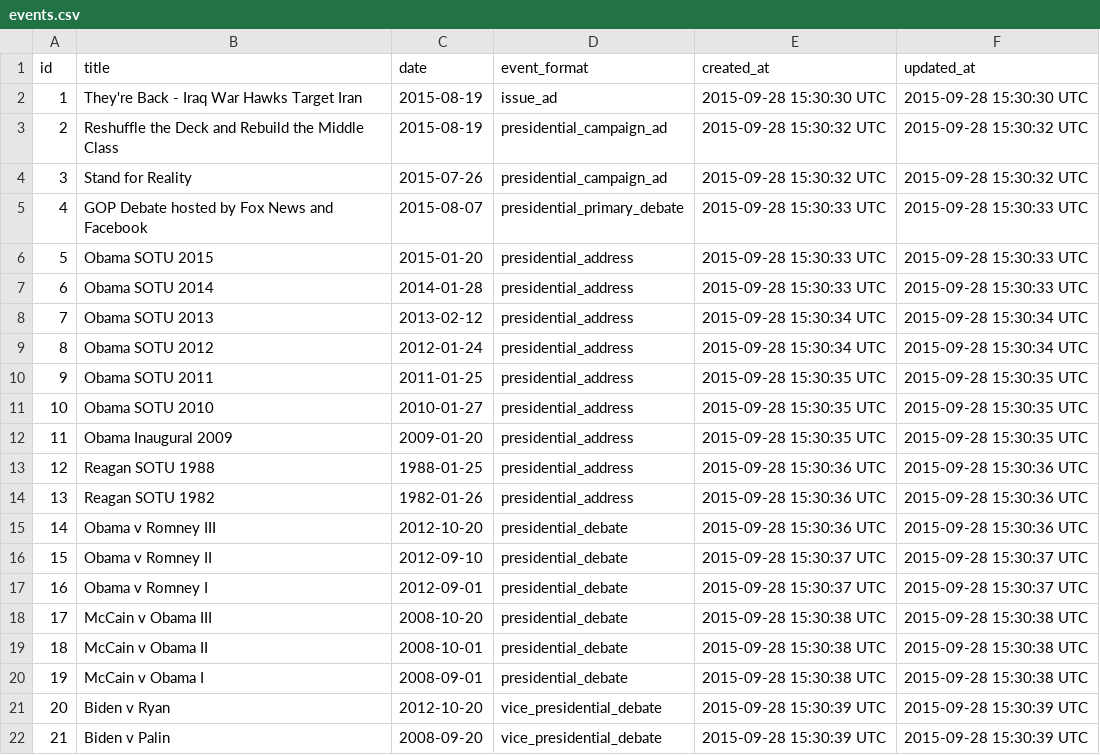
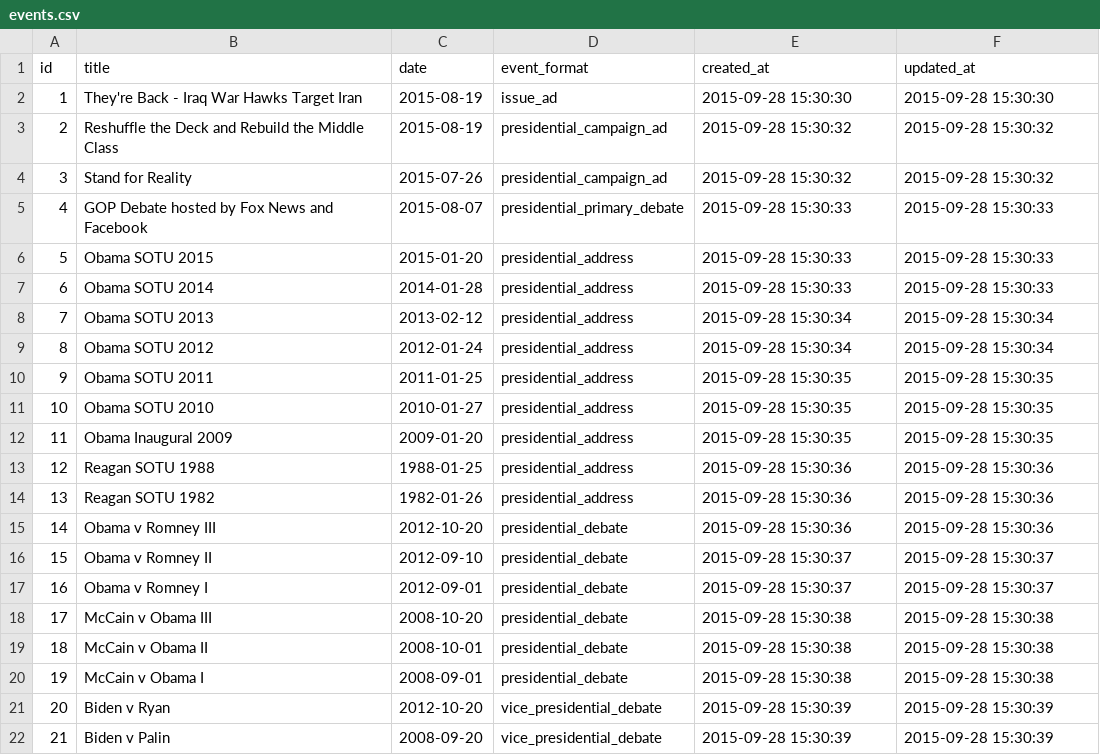
Before and after one commit to prof-rossetti/2016-campaign-data, a CSV file: data/events.csv, drawn as a sheet.

```diff
--- a/data/events.csv
+++ b/data/events.csv
@@ -1,22 +1,22 @@
 id,title,date,event_format,created_at,updated_at
-1,They're Back - Iraq War Hawks Target Iran,2015-08-19,issue_ad,2015-09-28 15:30:30 UTC,2015-09-28 15:30:30 UTC
-2,Reshuffle the Deck and Rebuild the Middle Class,2015-08-19,presidential_campaign_ad,2015-09-28 15:30:32 UTC,2015-09-28 15:30:32 UTC
-3,Stand for Reality,2015-07-26,presidential_campaign_ad,2015-09-28 15:30:32 UTC,2015-09-28 15:30:32 UTC
-4,GOP Debate hosted by Fox News and Facebook,2015-08-07,presidential_primary_debate,2015-09-28 15:30:33 UTC,2015-09-28 15:30:33 UTC
-5,Obama SOTU 2015,2015-01-20,presidential_address,2015-09-28 15:30:33 UTC,2015-09-28 15:30:33 UTC
-6,Obama SOTU 2014,2014-01-28,presidential_address,2015-09-28 15:30:33 UTC,2015-09-28 15:30:33 UTC
-7,Obama SOTU 2013,2013-02-12,presidential_address,2015-09-28 15:30:34 UTC,2015-09-28 15:30:34 UTC
-8,Obama SOTU 2012,2012-01-24,presidential_address,2015-09-28 15:30:34 UTC,2015-09-28 15:30:34 UTC
-9,Obama SOTU 2011,2011-01-25,presidential_address,2015-09-28 15:30:35 UTC,2015-09-28 15:30:35 UTC
-10,Obama SOTU 2010,2010-01-27,presidential_address,2015-09-28 15:30:35 UTC,2015-09-28 15:30:35 UTC
-11,Obama Inaugural 2009,2009-01-20,presidential_address,2015-09-28 15:30:35 UTC,2015-09-28 15:30:35 UTC
-12,Reagan SOTU 1988,1988-01-25,presidential_address,2015-09-28 15:30:36 UTC,2015-09-28 15:30:36 UTC
-13,Reagan SOTU 1982,1982-01-26,presidential_address,2015-09-28 15:30:36 UTC,2015-09-28 15:30:36 UTC
-14,Obama v Romney III,2012-10-20,presidential_debate,2015-09-28 15:30:36 UTC,2015-09-28 15:30:36 UTC
-15,Obama v Romney II,2012-09-10,presidential_debate,2015-09-28 15:30:37 UTC,2015-09-28 15:30:37 UTC
-16,Obama v Romney I,2012-09-01,presidential_debate,2015-09-28 15:30:37 UTC,2015-09-28 15:30:37 UTC
-17,McCain v Obama III,2008-10-20,presidential_debate,2015-09-28 15:30:38 UTC,2015-09-28 15:30:38 UTC
-18,McCain v Obama II,2008-10-01,presidential_debate,2015-09-28 15:30:38 UTC,2015-09-28 15:30:38 UTC
-19,McCain v Obama I,2008-09-01,presidential_debate,2015-09-28 15:30:38 UTC,2015-09-28 15:30:38 UTC
-20,Biden v Ryan,2012-10-20,vice_presidential_debate,2015-09-28 15:30:39 UTC,2015-09-28 15:30:39 UTC
-21,Biden v Palin,2008-09-20,vice_presidential_debate,2015-09-28 15:30:39 UTC,2015-09-28 15:30:39 UTC
+1,They're Back - Iraq War Hawks Target Iran,2015-08-19,issue_ad,2015-09-28 15:30:30,2015-09-28 15:30:30
+2,Reshuffle the Deck and Rebuild the Middle Class,2015-08-19,presidential_campaign_ad,2015-09-28 15:30:32,2015-09-28 15:30:32
+3,Stand for Reality,2015-07-26,presidential_campaign_ad,2015-09-28 15:30:32,2015-09-28 15:30:32
+4,GOP Debate hosted by Fox News and Facebook,2015-08-07,presidential_primary_debate,2015-09-28 15:30:33,2015-09-28 15:30:33
+5,Obama SOTU 2015,2015-01-20,presidential_address,2015-09-28 15:30:33,2015-09-28 15:30:33
+6,Obama SOTU 2014,2014-01-28,presidential_address,2015-09-28 15:30:33,2015-09-28 15:30:33
+7,Obama SOTU 2013,2013-02-12,presidential_address,2015-09-28 15:30:34,2015-09-28 15:30:34
+8,Obama SOTU 2012,2012-01-24,presidential_address,2015-09-28 15:30:34,2015-09-28 15:30:34
+9,Obama SOTU 2011,2011-01-25,presidential_address,2015-09-28 15:30:35,2015-09-28 15:30:35
+10,Obama SOTU 2010,2010-01-27,presidential_address,2015-09-28 15:30:35,2015-09-28 15:30:35
+11,Obama Inaugural 2009,2009-01-20,presidential_address,2015-09-28 15:30:35,2015-09-28 15:30:35
+12,Reagan SOTU 1988,1988-01-25,presidential_address,2015-09-28 15:30:36,2015-09-28 15:30:36
+13,Reagan SOTU 1982,1982-01-26,presidential_address,2015-09-28 15:30:36,2015-09-28 15:30:36
+14,Obama v Romney III,2012-10-20,presidential_debate,2015-09-28 15:30:36,2015-09-28 15:30:36
+15,Obama v Romney II,2012-09-10,presidential_debate,2015-09-28 15:30:37,2015-09-28 15:30:37
+16,Obama v Romney I,2012-09-01,presidential_debate,2015-09-28 15:30:37,2015-09-28 15:30:37
+17,McCain v Obama III,2008-10-20,presidential_debate,2015-09-28 15:30:38,2015-09-28 15:30:38
+18,McCain v Obama II,2008-10-01,presidential_debate,2015-09-28 15:30:38,2015-09-28 15:30:38
+19,McCain v Obama I,2008-09-01,presidential_debate,2015-09-28 15:30:38,2015-09-28 15:30:38
+20,Biden v Ryan,2012-10-20,vice_presidential_debate,2015-09-28 15:30:39,2015-09-28 15:30:39
+21,Biden v Palin,2008-09-20,vice_presidential_debate,2015-09-28 15:30:39,2015-09-28 15:30:39
```
Also changed, not shown: data/candidates.csv, data/videos.csv, 6 other files.
